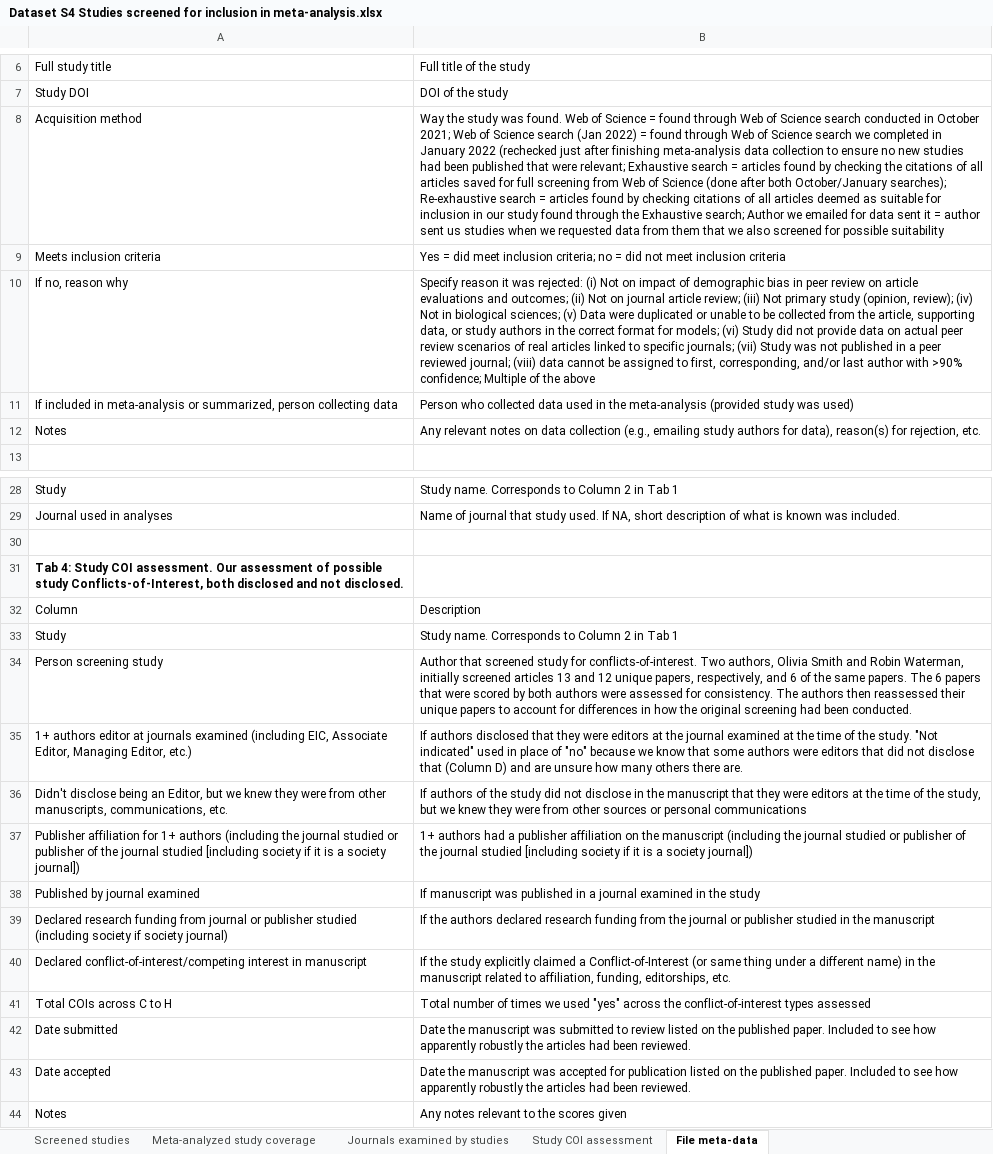
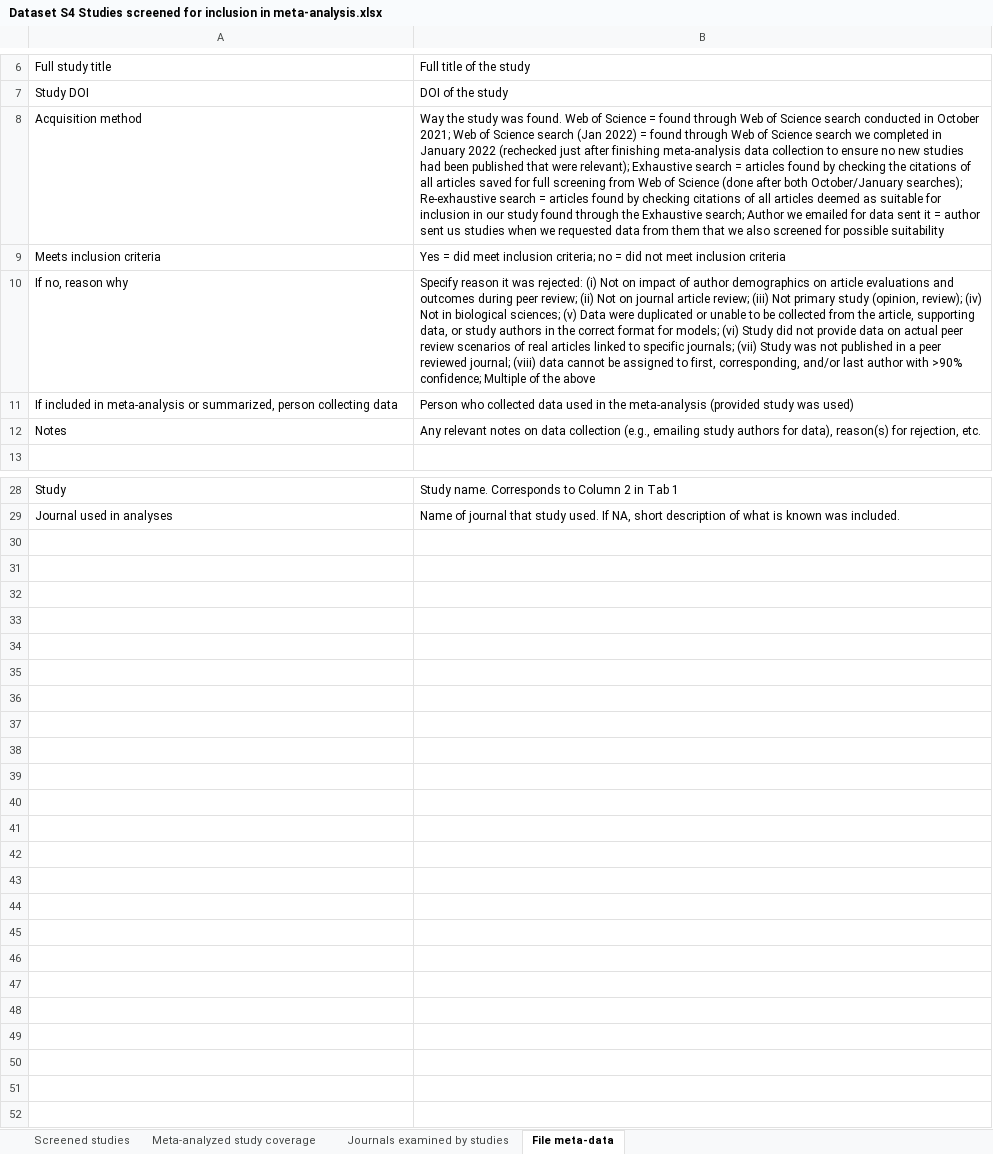
Before and after one commit to CourtneyLDavis/Peer-Review-Perpetuates-Barriers, an Excel workbook: Meta Analysis/Dataset S4 Studies screened for inclusion in meta-analysis.xlsx, sheet File meta-data, drawn as a sheet; only a part is shown, gaps mark what is left out; values as stored, in another font and other column widths than the file's, no borders; the diff names each change by its address in the sheet, - before the commit and + after, or states it on an @@ line.

```diff
--- a/Meta Analysis/Dataset S4 Studies screened for inclusion in meta-analysis.xlsx (sheet File meta-data)
+++ b/Meta Analysis/Dataset S4 Studies screened for inclusion in meta-analysis.xlsx (sheet File meta-data)
-sheet tab: Study COI assessment
-B8: …that were relevant; Exhaustive search…
+B8: …that were relevant); Exhaustive search…
-B10: …impact of demographic bias in peer review on article evaluations and outcomes; (ii) Not…
+B10: …impact of author demographics on article evaluations and outcomes during peer review; (ii) Not…
-row 30: (empty)
-row 31: Tab 4: Study COI assessment. Our assessment of possible study Conflicts-of-Interest, both disclosed and not disclosed.
-row 32: Column | Description
-row 33: Study | Study name. Corresponds to Column 2 in Tab 1
-row 34: Person screening study | Author that screened study for conflicts-of-interest. Two authors, Olivia Smith and Robin Waterman, initially screened articles 13 and 12 unique papers, respectively, and 6 of the same papers. The 6 papers that were scored by both authors were assessed for consistency. The authors then reassessed their unique papers to account for differences in how the original screening had been conducted.
-row 35: 1+ authors editor at journals examined (including EIC, Associate Editor, Managing Editor, etc.) | If authors disclosed that they were editors at the journal examined at the time of the study. "Not indicated" used in place of "no" because we know that some authors were editors that did not disclose that (Column D) and are unsure how many others there are.
-row 36: Didn't disclose being an Editor, but we knew they were from other manuscripts, communications, etc. | If authors of the study did not disclose in the manuscript that they were editors at the time of the study, but we knew they were from other sources or personal communications
-row 37: Publisher affiliation for 1+ authors (including the journal studied or publisher of the journal studied [including society if it is a society journal]) | 1+ authors had a publisher affiliation on the manuscript (including the journal studied or publisher of the journal studied [including society if it is a society journal])
-row 38: Published by journal examined | If manuscript was published in a journal examined in the study
-row 39: Declared research funding from journal or publisher studied (including society if society journal) | If the authors declared research funding from the journal or publisher studied in the manuscript
-row 40: Declared conflict-of-interest/competing interest in manuscript | If the study explicitly claimed a Conflict-of-Interest (or same thing under a different name) in the manuscript related to affiliation, funding, editorships, etc.
-row 41: Total COIs across C to H | Total number of times we used "yes" across the conflict-of-interest types assessed
-row 42: Date submitted | Date the manuscript was submitted to review listed on the published paper. Included to see how apparently robustly the articles had been reviewed.
-row 43: Date accepted | Date the manuscript was accepted for publication listed on the published paper. Included to see how apparently robustly the articles had been reviewed.
-row 44: Notes | Any notes relevant to the scores given
```
Also changed, not shown: sheet Screened studies, sheet Meta-analyzed study coverage, sheet Journals examined by studies.
